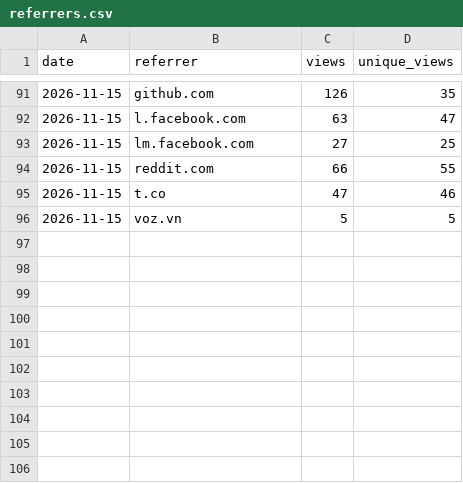
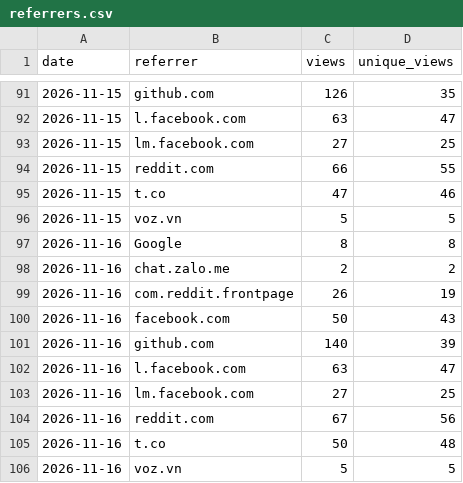
Before and after one commit to 2hjaito/davish, a CSV file: referrers.csv, drawn as a sheet; only a part is shown, gaps mark what is left out; the diff names each change by its address in the sheet, - before the commit and + after, or states it on an @@ line.

```diff
--- a/referrers.csv
+++ b/referrers.csv
+row 97: 2026-11-16 | Google | 8 | 8
+row 98: 2026-11-16 | chat.zalo.me | 2 | 2
+row 99: 2026-11-16 | com.reddit.frontpage | 26 | 19
+row 100: 2026-11-16 | facebook.com | 50 | 43
+row 101: 2026-11-16 | github.com | 140 | 39
+row 102: 2026-11-16 | l.facebook.com | 63 | 47
+row 103: 2026-11-16 | lm.facebook.com | 27 | 25
+row 104: 2026-11-16 | reddit.com | 67 | 56
+row 105: 2026-11-16 | t.co | 50 | 48
+row 106: 2026-11-16 | voz.vn | 5 | 5
```
Also changed, not shown: daily.csv, paths.csv, 3 other files.
